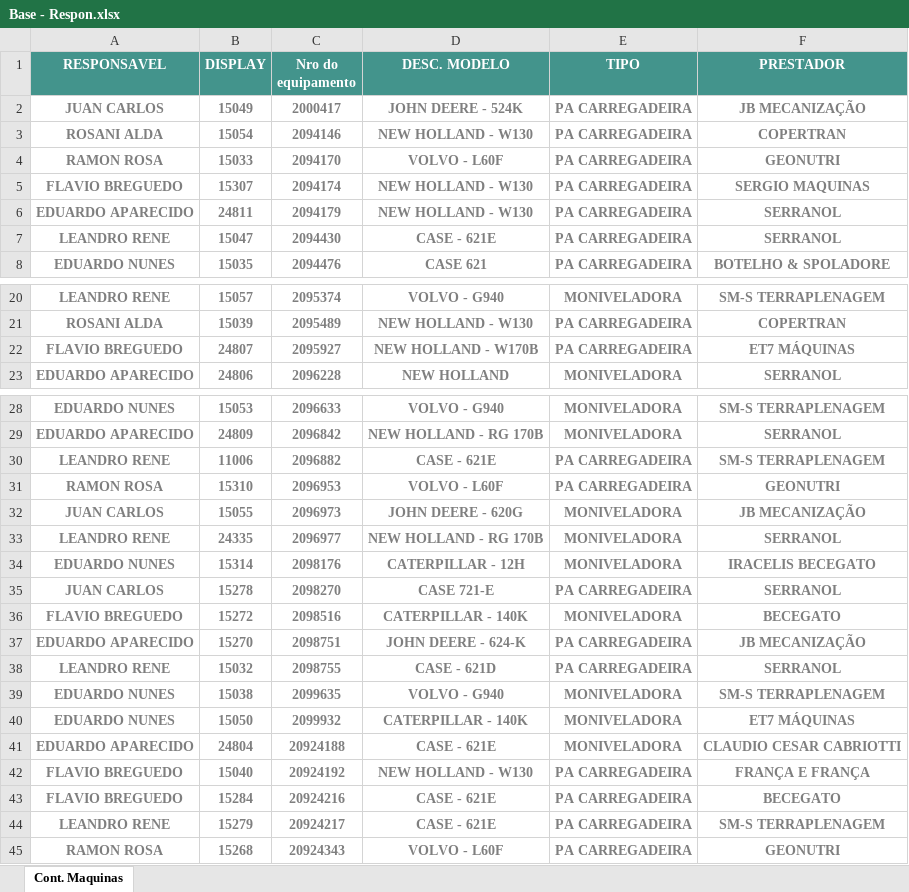
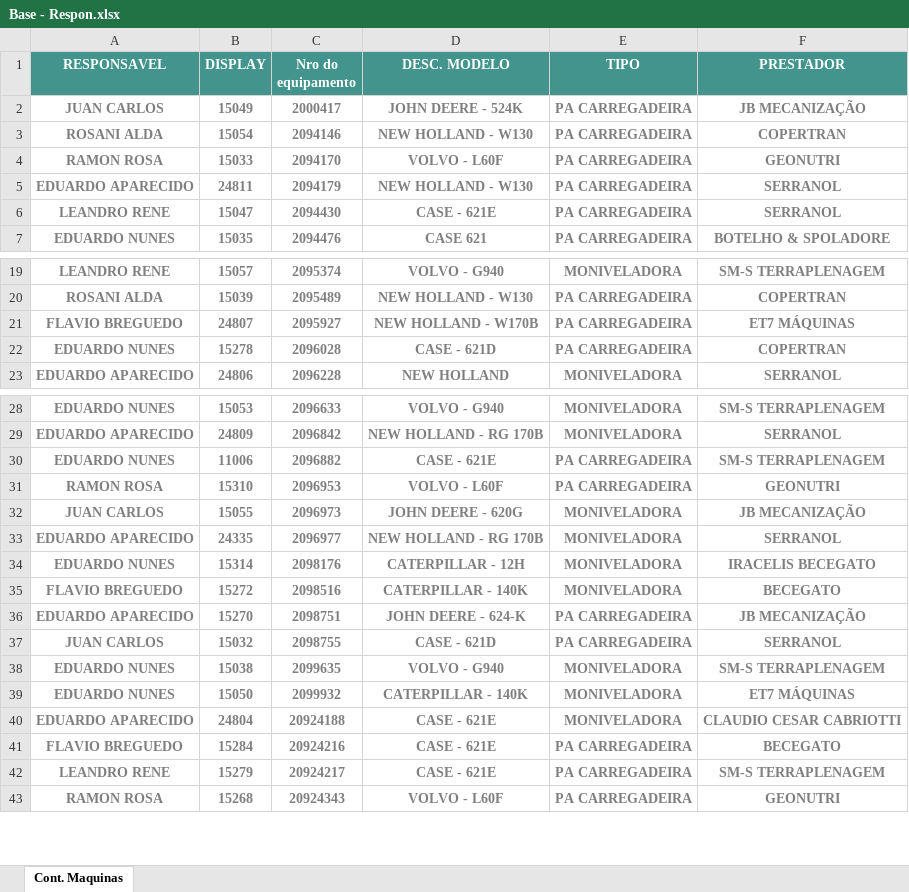
Before and after one commit to Kvsl11/Hxg_auto, an Excel workbook: Conf_app/App_py/Base - Respon.xlsx, sheet Cont. Maquinas, drawn as a sheet; only a part is shown, gaps mark what is left out; values as stored, in another font and other column widths than the file's, no borders; conditional formats not drawn; removed rows and columns are numbered as before the commit, all else as after; the diff names each change by its address in the sheet, - before the commit and + after, or states it on an @@ line.

```diff
--- a/Conf_app/App_py/Base - Respon.xlsx (sheet Cont. Maquinas)
+++ b/Conf_app/App_py/Base - Respon.xlsx (sheet Cont. Maquinas)
-row 5: FLAVIO BREGUEDO | 15307 | 2094174 | NEW HOLLAND - W130 | PA CARREGADEIRA | SERGIO MAQUINAS
+row 22: EDUARDO NUNES | 15278 | 2096028 | CASE - 621D | PA CARREGADEIRA | COPERTRAN
-A30 (RESPONSAVEL): LEANDRO RENE
+A30 (RESPONSAVEL): EDUARDO NUNES
-A33 (RESPONSAVEL): LEANDRO RENE
+A33 (RESPONSAVEL): EDUARDO APARECIDO
-row 35: JUAN CARLOS | 15278 | 2098270 | CASE 721-E | PA CARREGADEIRA | SERRANOL
-A37 (RESPONSAVEL): LEANDRO RENE
+A37 (RESPONSAVEL): JUAN CARLOS
-row 42: FLAVIO BREGUEDO | 15040 | 20924192 | NEW HOLLAND - W130 | PA CARREGADEIRA | FRANÇA E FRANÇA
```
Also changed, not shown: 6 other files.
